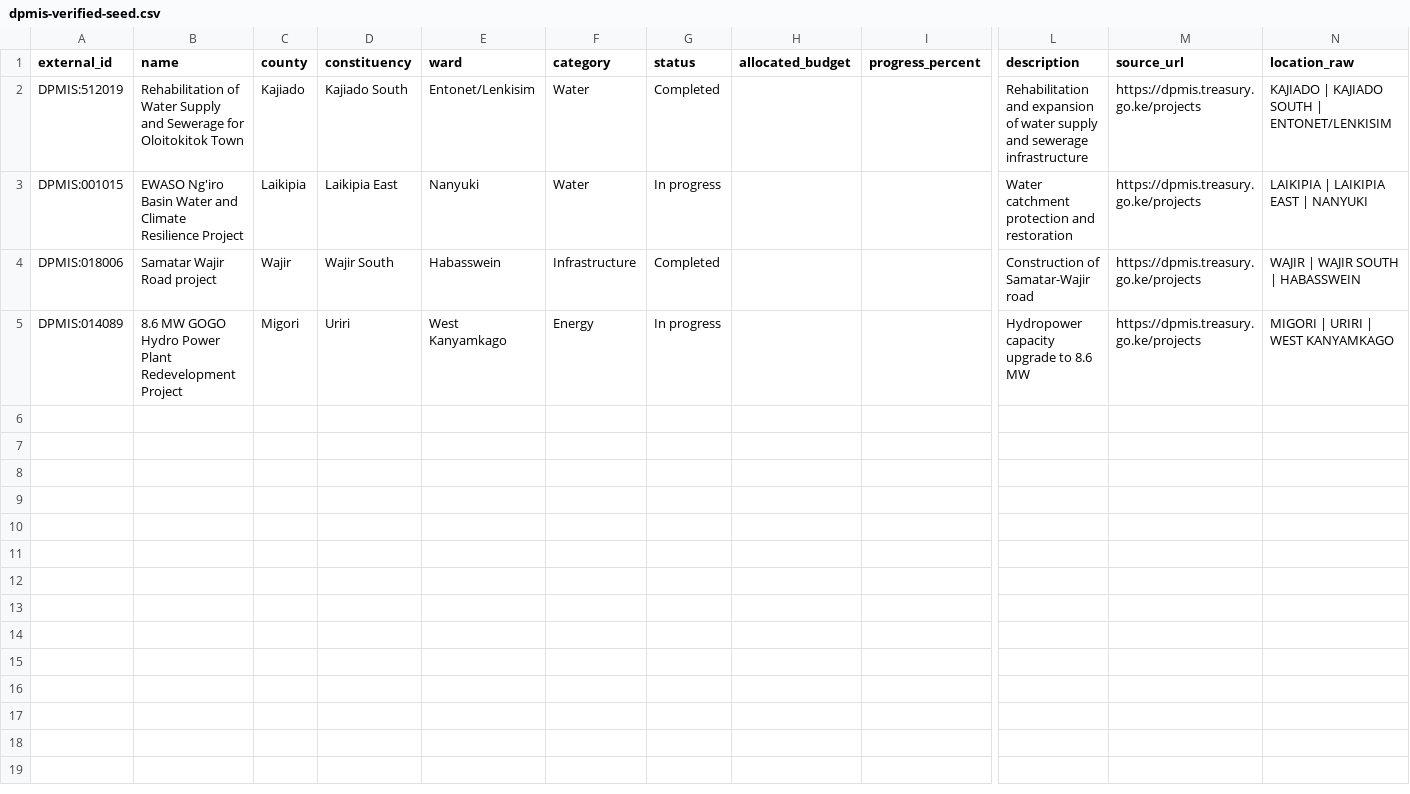
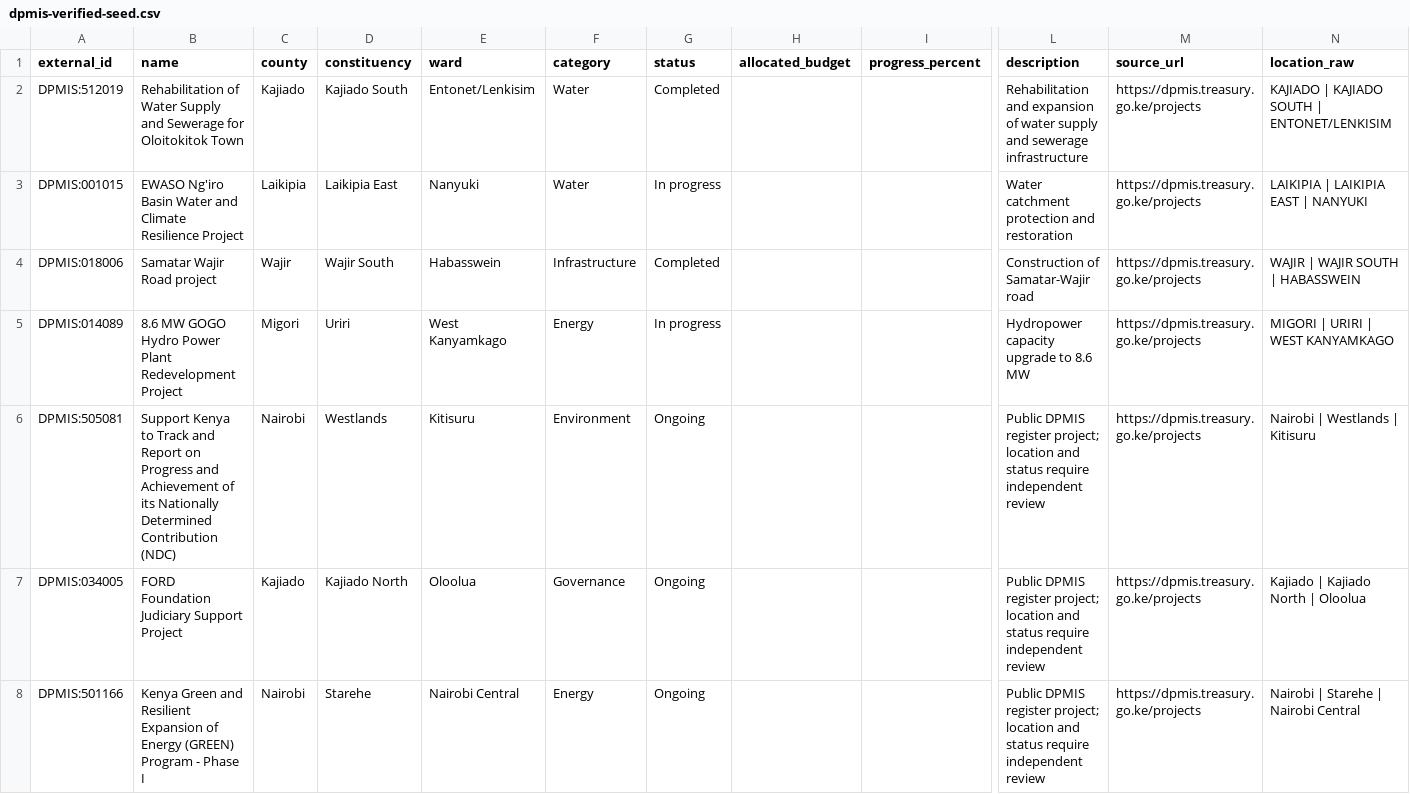
Before and after one commit to karisajoshua/Sentrix, a CSV file: data/dpmis-verified-seed.csv, drawn as a sheet; only a part is shown, gaps mark what is left out; rows hold the shown columns only; the diff covers the shown part only; the diff names each change by its address in the sheet, - before the commit and + after, or states it on an @@ line.

Commit message:
data: stage 11 additional source-linked DPMIS projects for review

```diff
--- a/data/dpmis-verified-seed.csv
+++ b/data/dpmis-verified-seed.csv
+row 6: DPMIS:505081 | Support Kenya to Track and Report on Progress and Achievement of its Nationally Determined Contribution (NDC) | Nairobi | Westlands | Kitisuru | Environment | Ongoing |  |  | Public DPMIS register project; location and status require independent review | https://dpmis.treasury.go.ke/projects | Nairobi | Westlands | Kitisuru
+row 7: DPMIS:034005 | FORD Foundation Judiciary Support Project | Kajiado | Kajiado North | Oloolua | Governance | Ongoing |  |  | Public DPMIS register project; location and status require independent review | https://dpmis.treasury.go.ke/projects | Kajiado | Kajiado North | Oloolua
+row 8: DPMIS:501166 | Kenya Green and Resilient Expansion of Energy (GREEN) Program - Phase I | Nairobi | Starehe | Nairobi Central | Energy | Ongoing |  |  | Public DPMIS register project; location and status require independent review | https://dpmis.treasury.go.ke/projects | Nairobi | Starehe | Nairobi Central
```
Also changed, not shown: 8 added rows elsewhere in this file.
